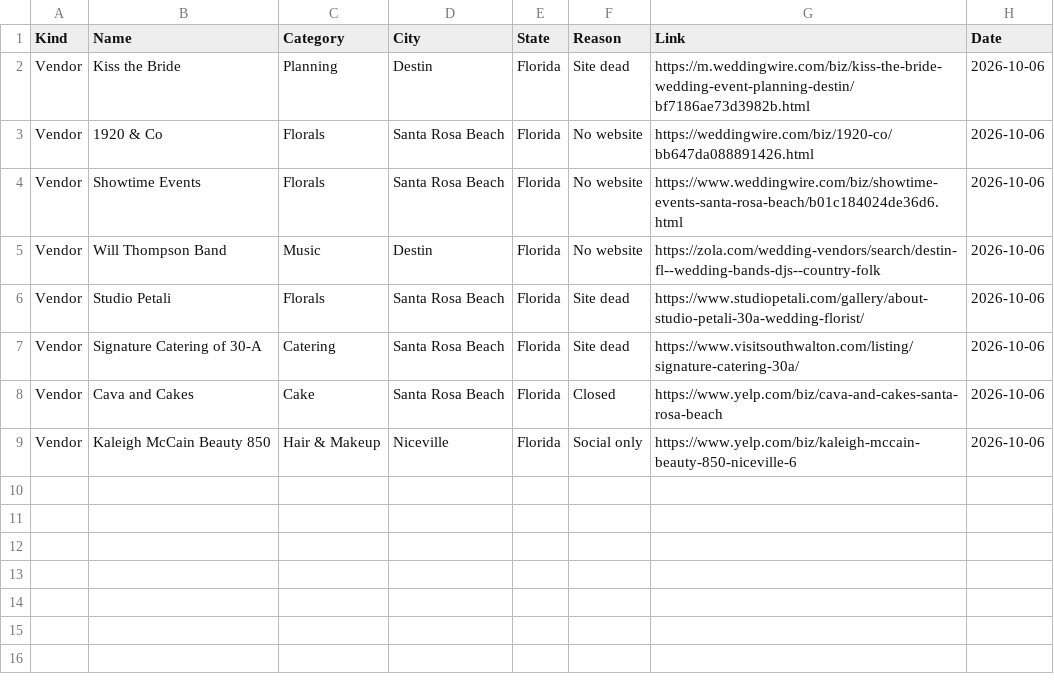
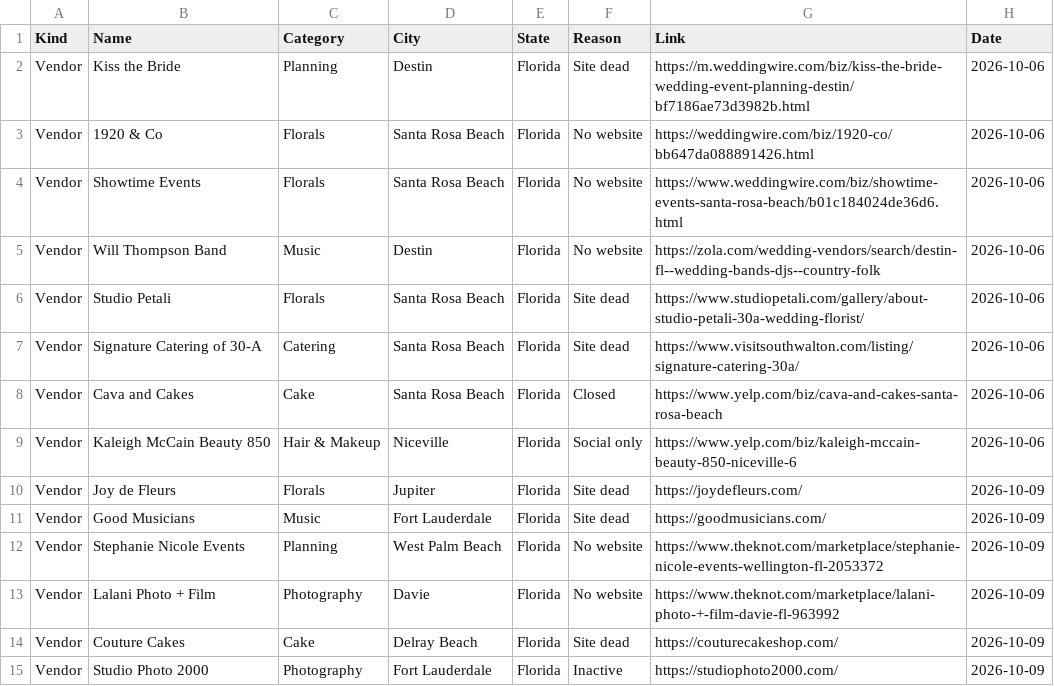
Before and after one commit to dukemackle/Wedding-Build, a TSV file: src/lib/batches/skipped/florida.tsv, drawn as a sheet; the diff names each change by its address in the sheet, - before the commit and + after, or states it on an @@ line.

```diff
--- a/src/lib/batches/skipped/florida.tsv
+++ b/src/lib/batches/skipped/florida.tsv
+row 10: Vendor | Joy de Fleurs | Florals | Jupiter | Florida | Site dead | https://joydefleurs.com/ | 2026-10-09
+row 11: Vendor | Good Musicians | Music | Fort Lauderdale | Florida | Site dead | https://goodmusicians.com/ | 2026-10-09
+row 12: Vendor | Stephanie Nicole Events | Planning | West Palm Beach | Florida | No website | https://www.theknot.com/marketplace/stephanie-nicole-events-wellington-fl-2053372 | 2026-10-09
+row 13: Vendor | Lalani Photo + Film | Photography | Davie | Florida | No website | https://www.theknot.com/marketplace/lalani-photo-+-film-davie-fl-963992 | 2026-10-09
+row 14: Vendor | Couture Cakes | Cake | Delray Beach | Florida | Site dead | https://couturecakeshop.com/ | 2026-10-09
+row 15: Vendor | Studio Photo 2000 | Photography | Fort Lauderdale | Florida | Inactive | https://studiophoto2000.com/ | 2026-10-09
```
Also changed, not shown: 1 other file.
